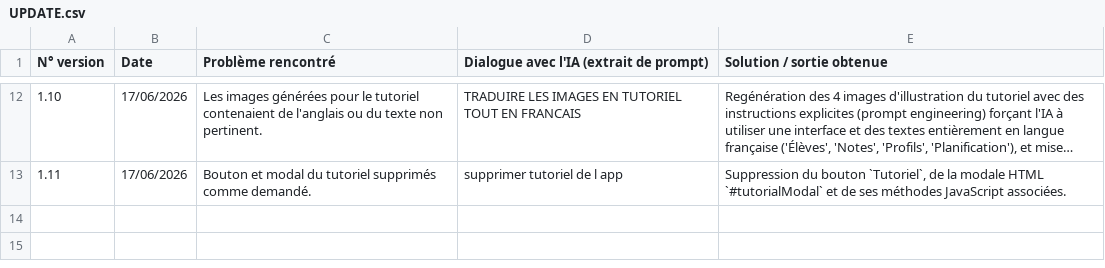
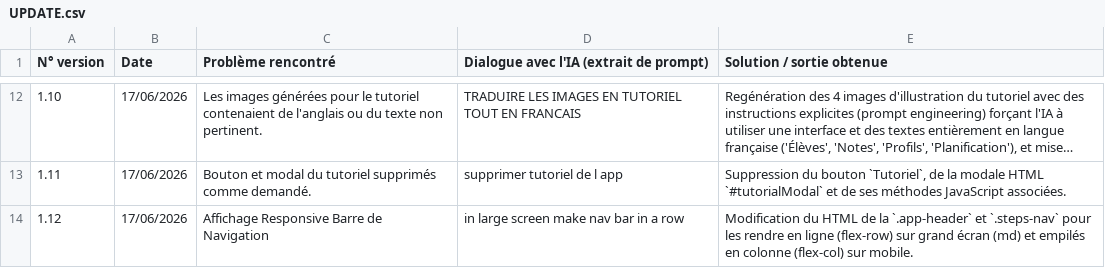
Before and after one commit to oussamahaddadi/DI_HAI, a CSV file: UPDATE.csv, drawn as a sheet; only a part is shown, gaps mark what is left out; long unchanged cells end in ….

```diff
--- a/UPDATE.csv
+++ b/UPDATE.csv
@@ -13 +13,2 @@
 "1.11","17/06/2026","Bouton et modal du tutoriel supprimés comme demandé.","supprimer tutoriel de l app","Suppression du bouton `Tutoriel`, de la modale HTML `#tutorialModal` et de ses méthodes JavaScript associées."
+"1.12","17/06/2026","Affichage Responsive Barre de Navigation","in large screen make nav bar in a row","Modification du HTML de la `.app-header` et `.steps-nav` pour les rendre en ligne (flex-row) sur grand écran (md) et empilés en colonne (flex-col) sur mobile."
```
Also changed, not shown: 1 other file.
